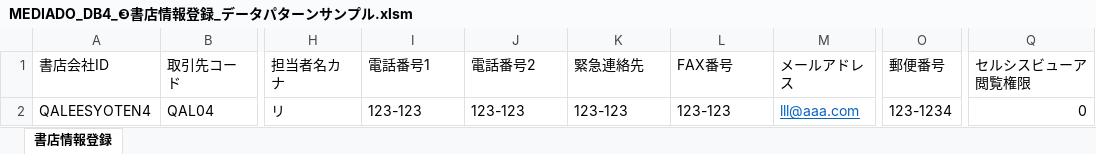
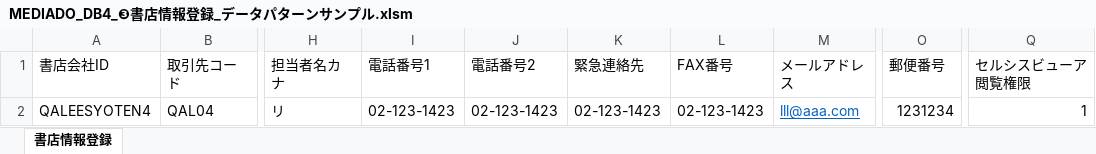
Before and after one commit to mediadotech/InputForm, an Excel workbook: InputForm/MEDIADO_DB4_❸書店情報登録_データパターンサンプル.xlsm, sheet 書店情報登録, drawn as a sheet; only a part is shown, gaps mark what is left out; values as stored, in another font and other column widths than the file's, no borders; the diff names each change by its address in the sheet, - before the commit and + after, or states it on an @@ line.

```diff
--- a/InputForm/MEDIADO_DB4_❸書店情報登録_データパターンサンプル.xlsm (sheet 書店情報登録)
+++ b/InputForm/MEDIADO_DB4_❸書店情報登録_データパターンサンプル.xlsm (sheet 書店情報登録)
-I2 (電話番号1): 123-123
+I2 (電話番号1): 02-123-1423
-J2 (電話番号2): 123-123
+J2 (電話番号2): 02-123-1423
-K2 (緊急連絡先): 123-123
+K2 (緊急連絡先): 02-123-1423
-L2 (FAX番号): 123-123
+L2 (FAX番号): 02-123-1423
-O2 (郵便番号): 123-1234
+O2 (郵便番号): 1231234
-Q2 (セルシスビューア閲覧権限): 0
+Q2 (セルシスビューア閲覧権限): 1
```
Also changed, not shown: InputForm/MEDIADO_DB4_❶支払先登録_データパターンサンプル.xlsm, 3 other files.
